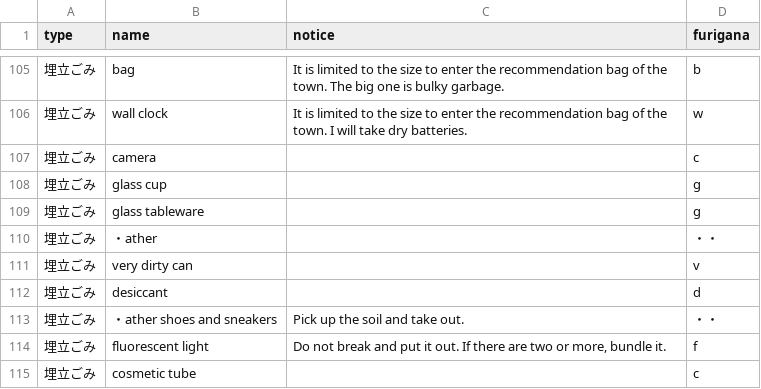
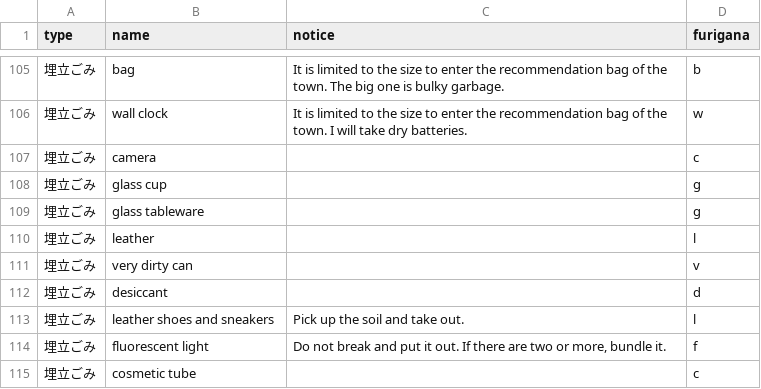
Before and after one commit to Shimizu-Sunto/5374en, a CSV file: data/target.csv, drawn as a sheet; only a part is shown, gaps mark what is left out.

Commit message:
Update target.csv

```diff
--- a/data/target.csv
+++ b/data/target.csv
@@ -109,6 +109,6 @@ type,name,notice,furigana
 埋立ごみ,glass tableware,,g
-埋立ごみ,・ather,,・・
+埋立ごみ,leather,,l
 埋立ごみ,very dirty can,,v
 埋立ごみ,desiccant,,d
-埋立ごみ,・ather shoes and sneakers,Pick up the soil and take out.,・・
+埋立ごみ,leather shoes and sneakers,Pick up the soil and take out.,l
 埋立ごみ,fluorescent light,"Do not break and put it out. If there are two or more, bundle it.",f
```
